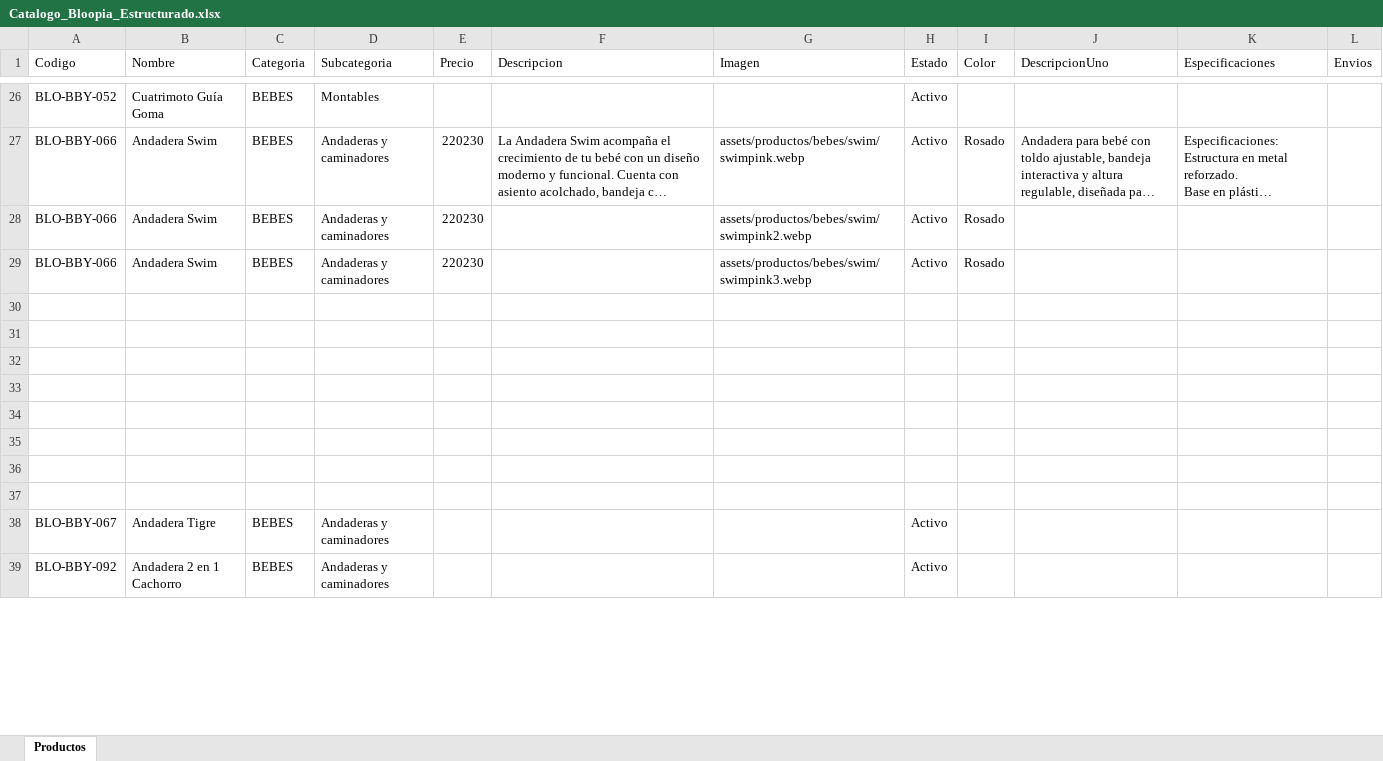
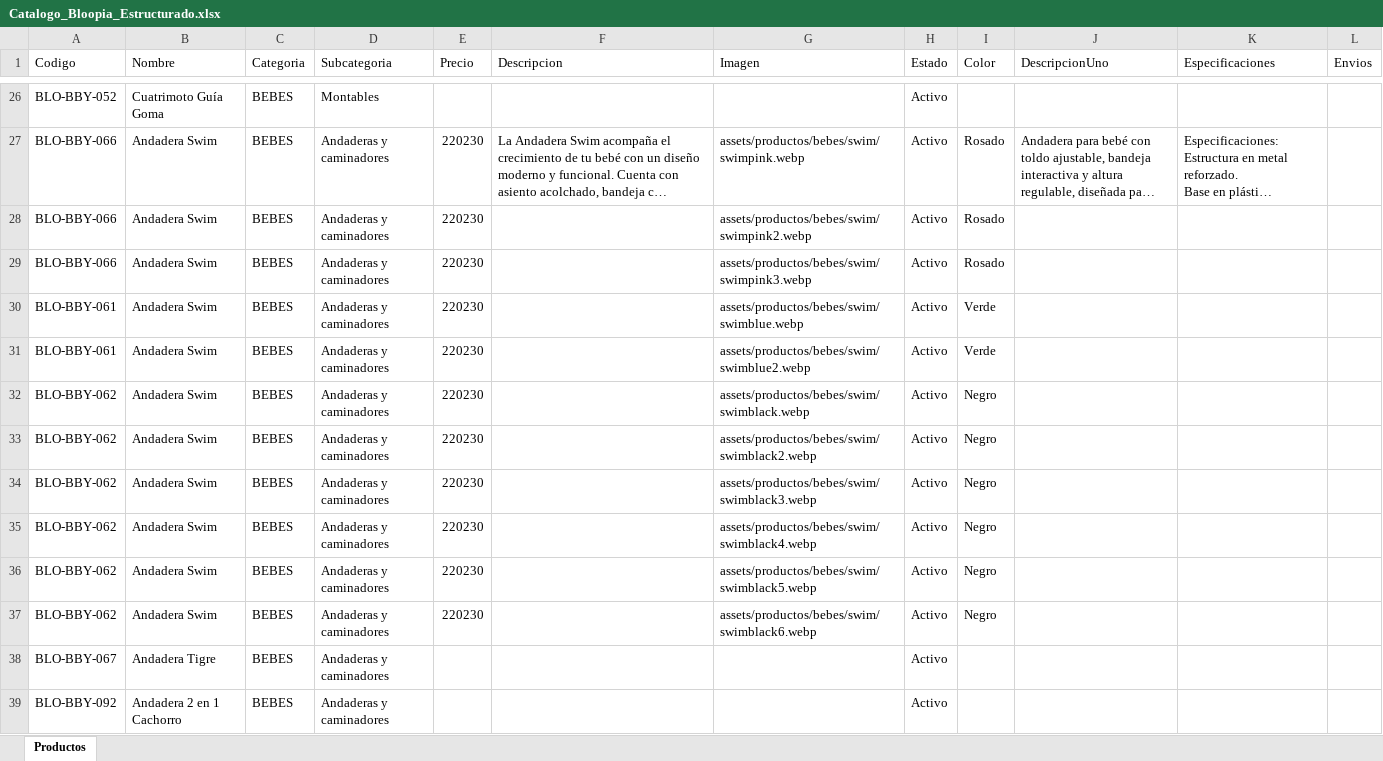
Before and after one commit to tatianacani19-cell/paginaBloopia, an Excel workbook: BD/Catalogo_Bloopia_Estructurado.xlsx, sheet Productos, drawn as a sheet; only a part is shown, gaps mark what is left out; long unchanged cells end in …; values as stored, in another font and other column widths than the file's, no borders; the diff covers the shown part only; the diff names each change by its address in the sheet, - before the commit and + after, or states it on an @@ line.

Commit message:
se ingresa nueva andadera

```diff
--- a/BD/Catalogo_Bloopia_Estructurado.xlsx (sheet Productos)
+++ b/BD/Catalogo_Bloopia_Estructurado.xlsx (sheet Productos)
-row 30: (empty)
+row 30: BLO-BBY-061 | Andadera Swim | BEBES | Andaderas y caminadores | 220230 |  | assets/productos/bebes/swim/swimblue.webp | Activo | Verde
-row 31: (empty)
+row 31: BLO-BBY-061 | Andadera Swim | BEBES | Andaderas y caminadores | 220230 |  | assets/productos/bebes/swim/swimblue2.webp | Activo | Verde
-row 32: (empty)
+row 32: BLO-BBY-062 | Andadera Swim | BEBES | Andaderas y caminadores | 220230 |  | assets/productos/bebes/swim/swimblack.webp | Activo | Negro
-row 33: (empty)
+row 33: BLO-BBY-062 | Andadera Swim | BEBES | Andaderas y caminadores | 220230 |  | assets/productos/bebes/swim/swimblack2.webp | Activo | Negro
-row 34: (empty)
+row 34: BLO-BBY-062 | Andadera Swim | BEBES | Andaderas y caminadores | 220230 |  | assets/productos/bebes/swim/swimblack3.webp | Activo | Negro
-row 35: (empty)
+row 35: BLO-BBY-062 | Andadera Swim | BEBES | Andaderas y caminadores | 220230 |  | assets/productos/bebes/swim/swimblack4.webp | Activo | Negro
-row 36: (empty)
+row 36: BLO-BBY-062 | Andadera Swim | BEBES | Andaderas y caminadores | 220230 |  | assets/productos/bebes/swim/swimblack5.webp | Activo | Negro
-row 37: (empty)
+row 37: BLO-BBY-062 | Andadera Swim | BEBES | Andaderas y caminadores | 220230 |  | assets/productos/bebes/swim/swimblack6.webp | Activo | Negro
```
Also changed, not shown: 6 added rows and 9 edited cells elsewhere in this sheet, 21 other files.
